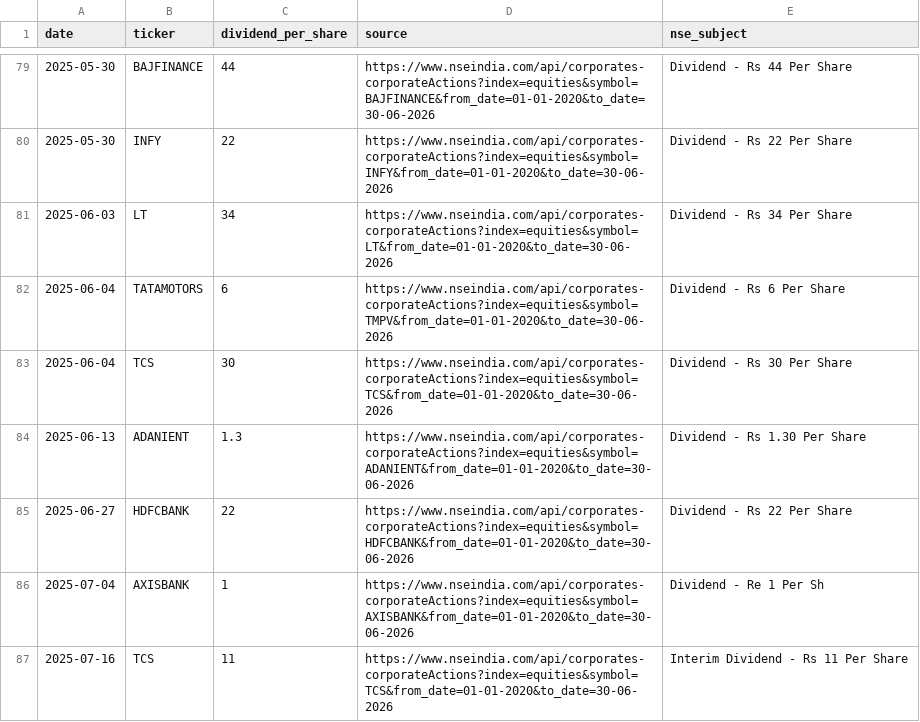
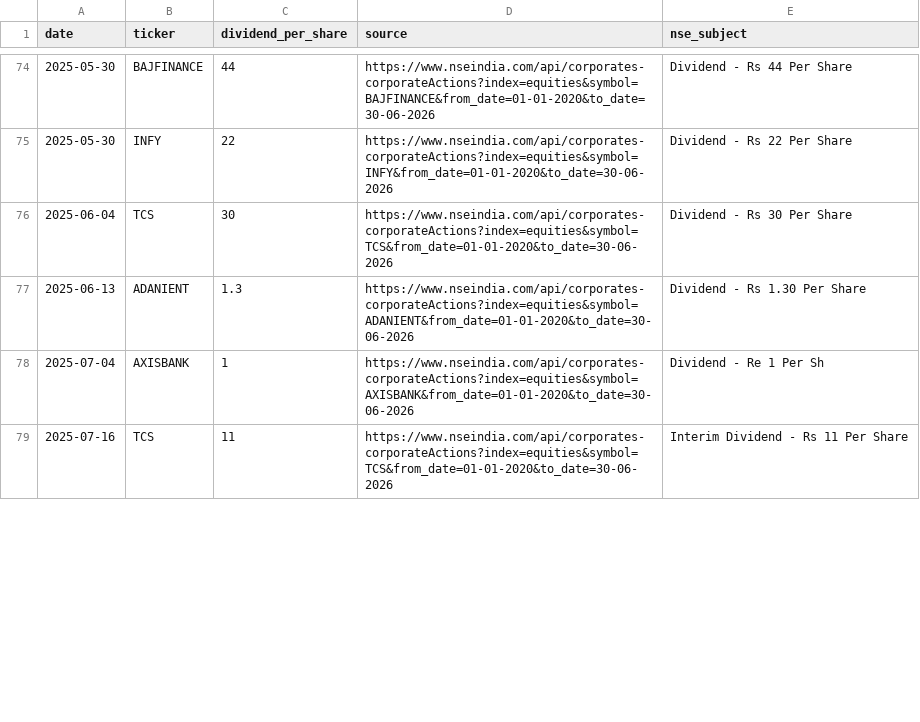
Before and after one commit to Satyam1609/Wheel_strategy, a CSV file: data/dividends.csv, drawn as a sheet; only a part is shown, gaps mark what is left out; removed rows and columns are numbered as before the commit, all else as after; the diff covers the shown part only; the diff names each change by its address in the sheet, - before the commit and + after, or states it on an @@ line.

```diff
--- a/data/dividends.csv
+++ b/data/dividends.csv
-row 81: 2025-06-03 | LT | 34 | https://www.nseindia.com/api/corporates-corporateActions?index=equities&symbol=LT&from_date=01-01-2020&to_date=30-06-2026 | Dividend - Rs 34 Per Share
-row 82: 2025-06-04 | TATAMOTORS | 6 | https://www.nseindia.com/api/corporates-corporateActions?index=equities&symbol=TMPV&from_date=01-01-2020&to_date=30-06-2026 | Dividend - Rs 6 Per Share
-row 85: 2025-06-27 | HDFCBANK | 22 | https://www.nseindia.com/api/corporates-corporateActions?index=equities&symbol=HDFCBANK&from_date=01-01-2020&to_date=30-06-2026 | Dividend - Rs 22 Per Share
```
Also changed, not shown: 10 added rows and 18 removed rows elsewhere in this file, data/corporate_actions.csv, data/legacy_lot_sizes.csv, 30 other files.
